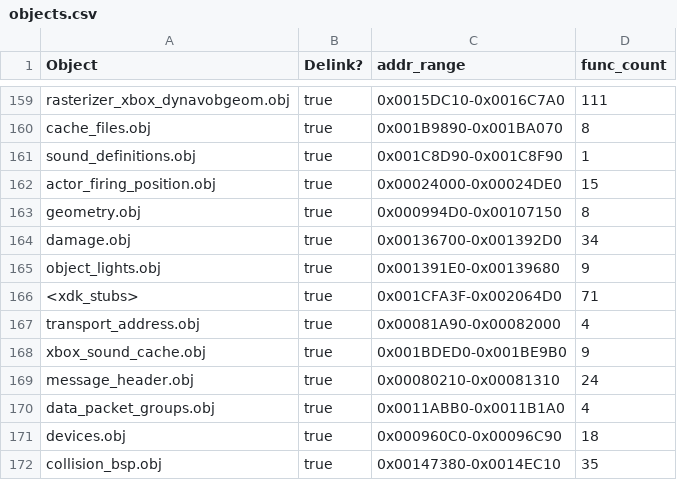
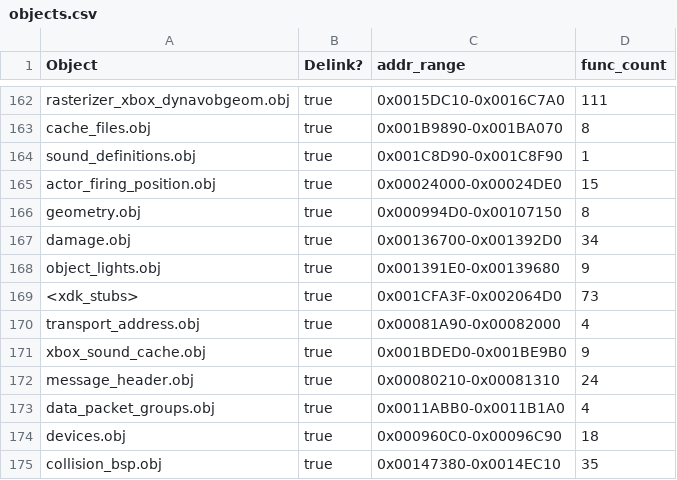
Before and after one commit to stianeklund/halo, a CSV file: tools/objects.csv, drawn as a sheet; only a part is shown, gaps mark what is left out; the diff covers the shown part only.

```diff
--- a/tools/objects.csv
+++ b/tools/objects.csv
@@ -165,3 +168,3 @@ damage.obj,true,0x00136700-0x001392D0,34
 object_lights.obj,true,0x001391E0-0x00139680,9
-<xdk_stubs>,true,0x001CFA3F-0x002064D0,71
+<xdk_stubs>,true,0x001CFA3F-0x002064D0,73
 transport_address.obj,true,0x00081A90-0x00082000,4
```
Also changed, not shown: 5 added rows and 7 edited cells elsewhere in this file, 5 other files.
